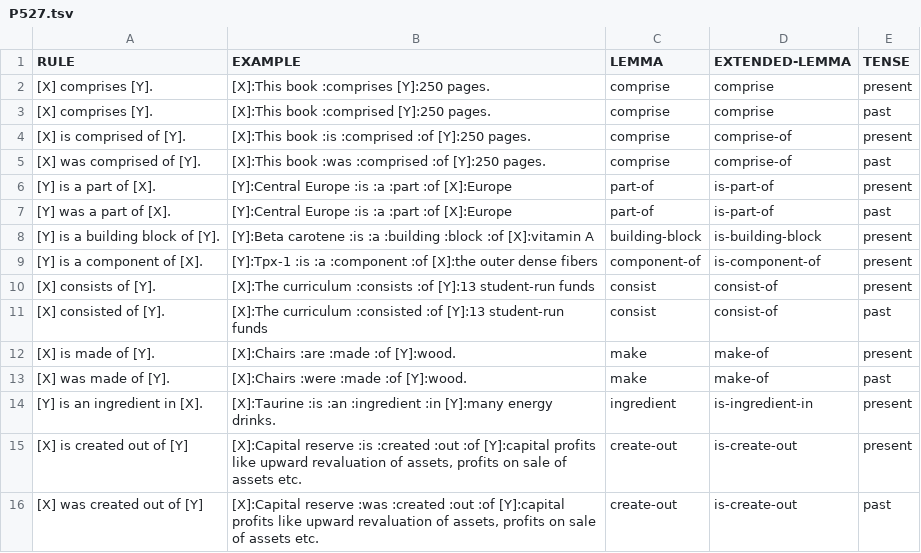
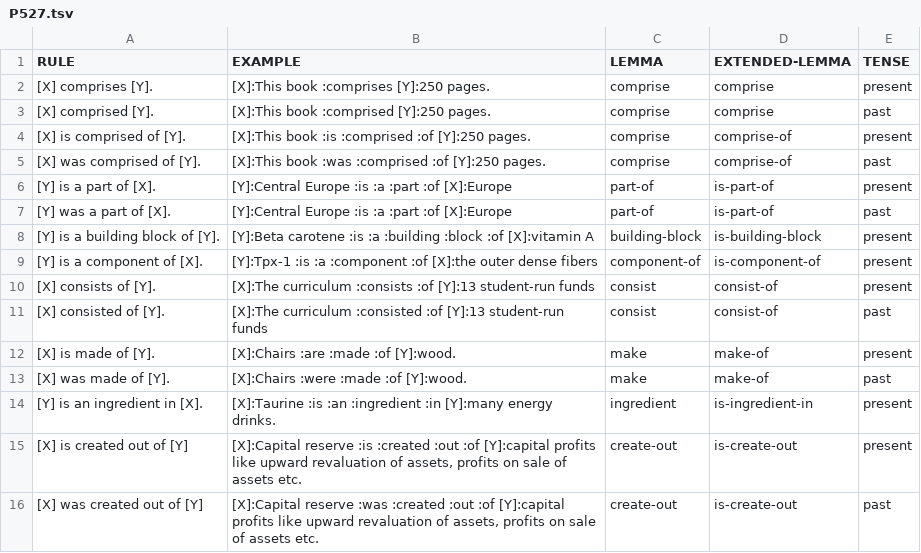
Before and after one commit to yanaiela/lm_meaning, a TSV file: data/pattern_data/P527.tsv, drawn as a sheet.

Commit message:
Update P527.tsv

```diff
--- a/data/pattern_data/P527.tsv
+++ b/data/pattern_data/P527.tsv
@@ -2,3 +2,3 @@ RULE	EXAMPLE	LEMMA	EXTENDED-LEMMA	TENSE
 [X] comprises [Y].	[X]:This book :comprises [Y]:250 pages.	comprise	comprise	present
-[X] comprises [Y].	[X]:This book :comprised [Y]:250 pages.	comprise	comprise	past
+[X] comprised [Y].	[X]:This book :comprised [Y]:250 pages.	comprise	comprise	past
 [X] is comprised of [Y].	[X]:This book :is :comprised :of [Y]:250 pages.	comprise	comprise-of	present
```
